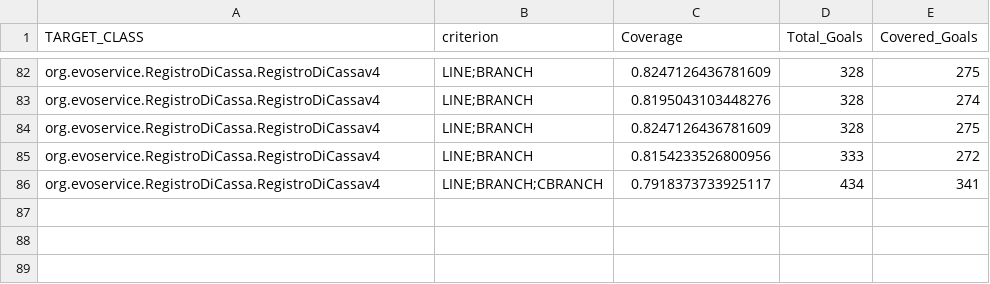
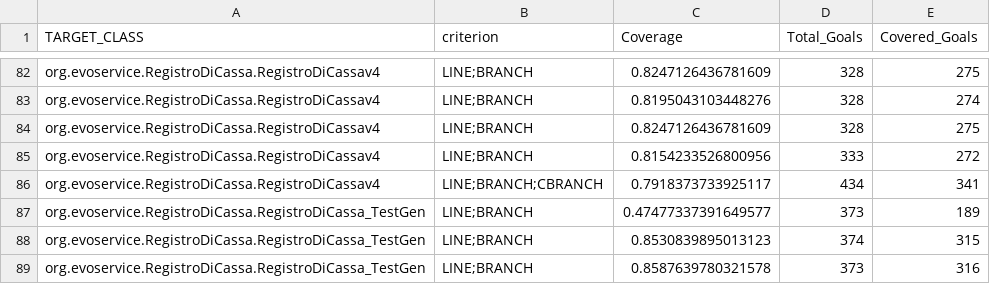
Before and after one commit to isaacmaffeis/evosuite-tutorial, a CSV file: examples/asm/RegistroDiCassa-1.0.6/evosuite-report/statistics.csv, drawn as a sheet; only a part is shown, gaps mark what is left out; the diff names each change by its address in the sheet, - before the commit and + after, or states it on an @@ line.

```diff
--- a/examples/asm/RegistroDiCassa-1.0.6/evosuite-report/statistics.csv
+++ b/examples/asm/RegistroDiCassa-1.0.6/evosuite-report/statistics.csv
+row 87: org.evoservice.RegistroDiCassa.RegistroDiCassa_TestGen | LINE;BRANCH | 0.47477337391649577 | 373 | 189
+row 88: org.evoservice.RegistroDiCassa.RegistroDiCassa_TestGen | LINE;BRANCH | 0.8530839895013123 | 374 | 315
+row 89: org.evoservice.RegistroDiCassa.RegistroDiCassa_TestGen | LINE;BRANCH | 0.8587639780321578 | 373 | 316
```
Also changed, not shown: examples/asm/ATM3-1.0.6/evosuite-report/statistics.csv, examples/asm/RegistroDiCassa-1.2.0/evosuite-report/statistics.csv, 43 other files.
